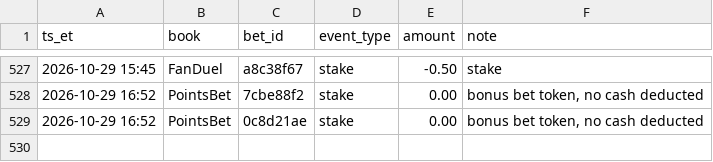
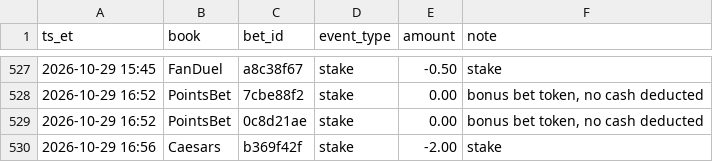
Before and after one commit to s-chuch/bet-dashboard, a CSV file: data/ledger.csv, drawn as a sheet; only a part is shown, gaps mark what is left out.

Commit message:
box: ledger log date=2026-10-29 book=Caesars event=Tennessee Titans @ Ci

```diff
--- a/data/ledger.csv
+++ b/data/ledger.csv
@@ -529 +529,2 @@ ts_et,book,bet_id,event_type,amount,note
 2026-10-29 16:52,PointsBet,0c8d21ae,stake,0.00,"bonus bet token, no cash deducted"
+2026-10-29 16:56,Caesars,b369f42f,stake,-2.00,stake
```
Also changed, not shown: data/balances.csv, data/bets.csv, 2 other files.
